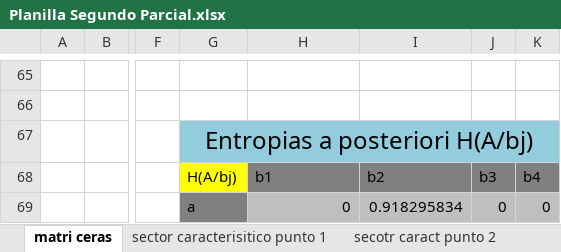
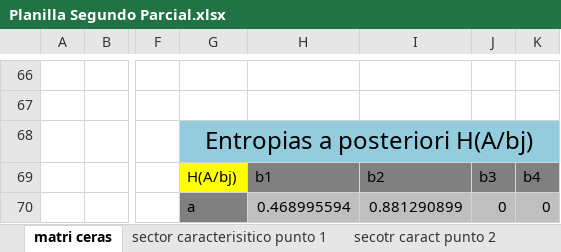
Before and after one commit to Mau-Lima/Planillas-Teoria-de-la-Informacion, an Excel workbook: Planilla Segundo Parcial.xlsx, sheet matri ceras, drawn as a sheet; only a part is shown, gaps mark what is left out; values as stored, in another font and other column widths than the file's, no borders; conditional formats not drawn; addresses are those after the commit; the diff covers the shown part only; the diff names each change by its address in the sheet, - before the commit and + after, or states it on an @@ line.

```diff
--- a/Planilla Segundo Parcial.xlsx (sheet matri ceras)
+++ b/Planilla Segundo Parcial.xlsx (sheet matri ceras)
-H70: 0
+H70: 0.468995594
-I70: 0.918295834
+I70: 0.881290899
```
Also changed, not shown: 39 added rows, 38 removed rows, 17 edited cells, cell formats and merged cells elsewhere in this sheet, formulas that keep their value.
